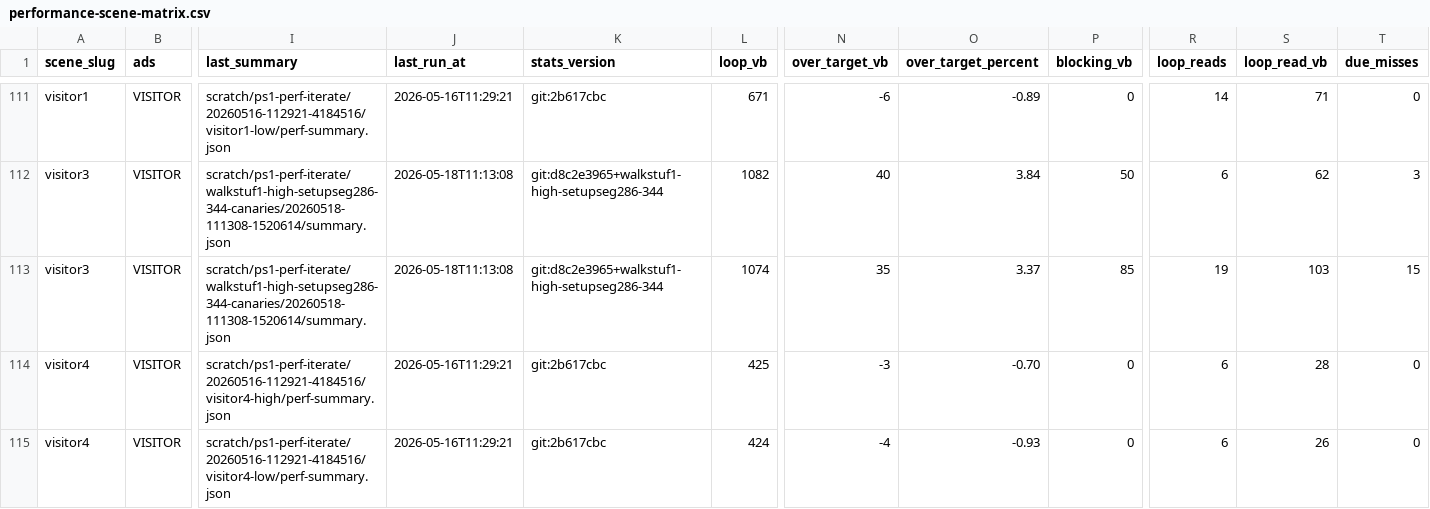
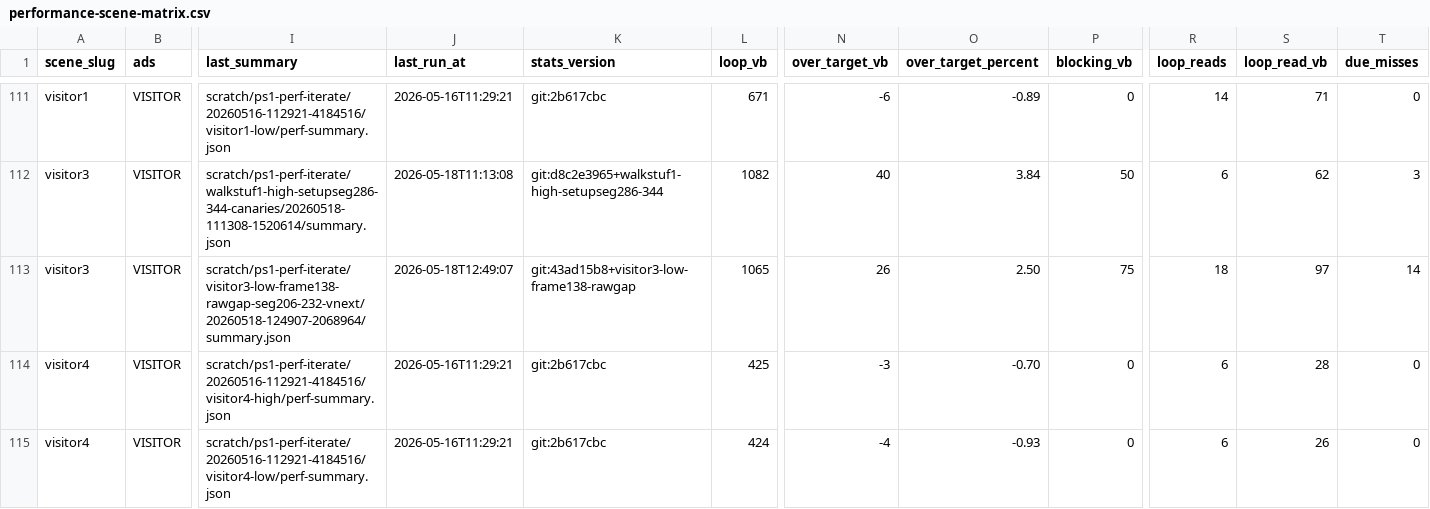
Before and after one commit to huntergdavis/johnny-castaway-ps1, a CSV file: docs/ps1/performance-scene-matrix.csv, drawn as a sheet; only a part is shown, gaps mark what is left out; the diff names each change by its address in the sheet, - before the commit and + after, or states it on an @@ line.

Commit message:
ps1: move visitor3 low frame138 into retained gap

```diff
--- a/docs/ps1/performance-scene-matrix.csv
+++ b/docs/ps1/performance-scene-matrix.csv
-I113 (last_summary): scratch/ps1-perf-iterate/walkstuf1-high-setupseg286-344-canaries/20260518-111308-1520614/summary.json
+I113 (last_summary): scratch/ps1-perf-iterate/visitor3-low-frame138-rawgap-seg206-232-vnext/20260518-124907-2068964/summary.json
-J113 (last_run_at): 2026-05-18T11:13:08
+J113 (last_run_at): 2026-05-18T12:49:07
-K113 (stats_version): git:d8c2e3965+walkstuf1-high-setupseg286-344
+K113 (stats_version): git:43ad15b8+visitor3-low-frame138-rawgap
-L113 (loop_vb): 1074
+L113 (loop_vb): 1065
-N113 (over_target_vb): 35
+N113 (over_target_vb): 26
-O113 (over_target_percent): 3.37
+O113 (over_target_percent): 2.50
-P113 (blocking_vb): 85
+P113 (blocking_vb): 75
-R113 (loop_reads): 19
+R113 (loop_reads): 18
-S113 (loop_read_vb): 103
+S113 (loop_read_vb): 97
-T113 (due_misses): 15
+T113 (due_misses): 14
```
Also changed, not shown: 27 other files.
